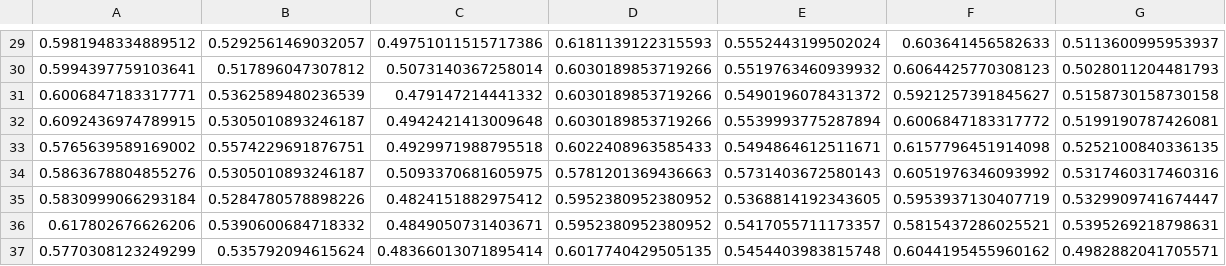
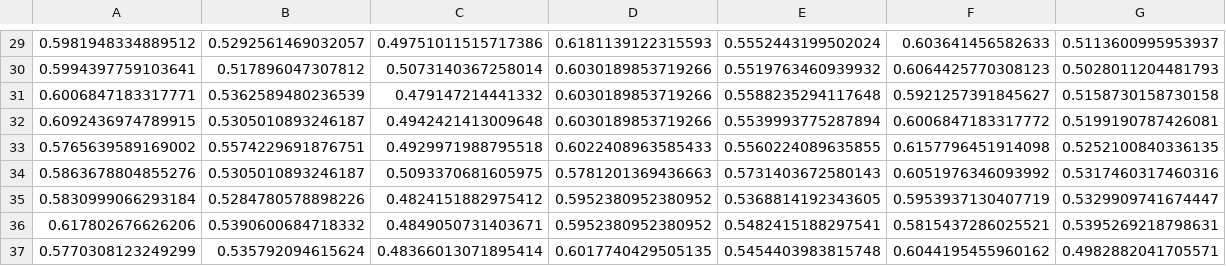
Before and after one commit to ynvtlmr/7641.A1, a CSV file: results/Boosting/contraceptive_LC_test.csv, drawn as a sheet; only a part is shown, gaps mark what is left out; the diff covers the shown part only.

```diff
--- a/results/Boosting/contraceptive_LC_test.csv
+++ b/results/Boosting/contraceptive_LC_test.csv
@@ -30,8 +30,8 @@
 0.5994397759103641,0.517896047307812,0.5073140367258014,0.6030189853719266,0.5519763460939932,0.6064425770308123,0.5028011204481793
-0.6006847183317771,0.5362589480236539,0.479147214441332,0.6030189853719266,0.5490196078431372,0.5921257391845627,0.5158730158730158
+0.6006847183317771,0.5362589480236539,0.479147214441332,0.6030189853719266,0.5588235294117648,0.5921257391845627,0.5158730158730158
 0.6092436974789915,0.5305010893246187,0.4942421413009648,0.6030189853719266,0.5539993775287894,0.6006847183317772,0.5199190787426081
-0.5765639589169002,0.5574229691876751,0.4929971988795518,0.6022408963585433,0.5494864612511671,0.6157796451914098,0.5252100840336135
+0.5765639589169002,0.5574229691876751,0.4929971988795518,0.6022408963585433,0.5560224089635855,0.6157796451914098,0.5252100840336135
 0.5863678804855276,0.5305010893246187,0.5093370681605975,0.5781201369436663,0.5731403672580143,0.6051976346093992,0.5317460317460316
 0.5830999066293184,0.5284780578898226,0.4824151882975412,0.5952380952380952,0.5368814192343605,0.5953937130407719,0.5329909741674447
-0.617802676626206,0.5390600684718332,0.4849050731403671,0.5952380952380952,0.5417055711173357,0.5815437286025521,0.5395269218798631
+0.617802676626206,0.5390600684718332,0.4849050731403671,0.5952380952380952,0.5482415188297541,0.5815437286025521,0.5395269218798631
 0.5770308123249299,0.535792094615624,0.48366013071895414,0.6017740429505135,0.5454403983815748,0.6044195455960162,0.4982882041705571
```
Also changed, not shown: 1 added row, 1 removed row and 20 edited cells elsewhere in this file, results/ANN/banana_LC_test.csv, results/ANN/banana_LC_train.csv, 34 other files.
